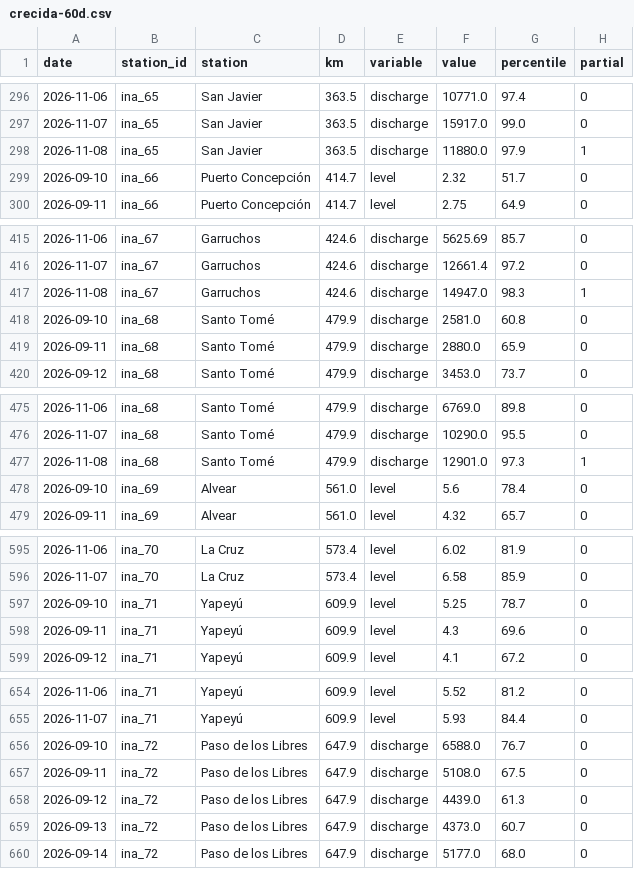
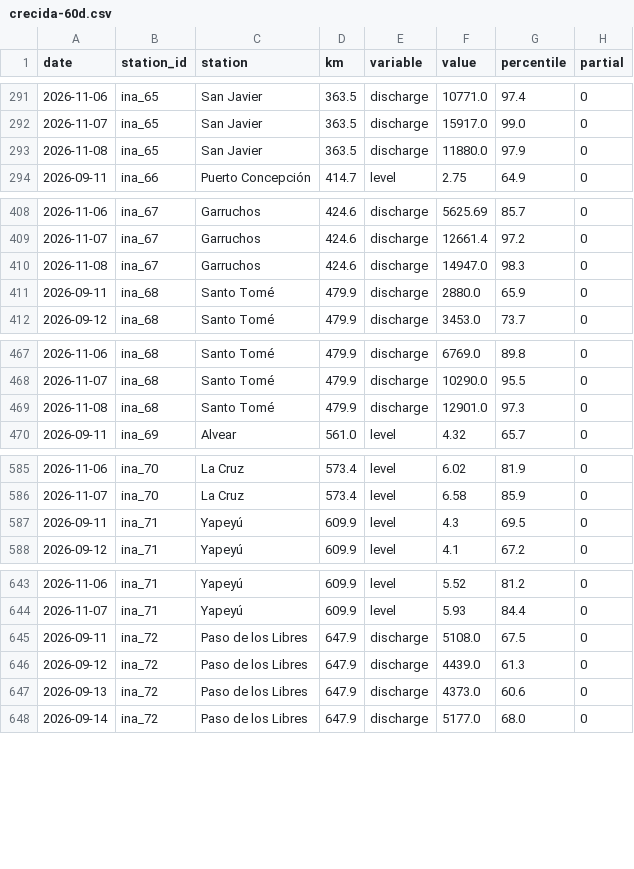
Before and after one commit to sebastian-reolon/clima-uy, a CSV file: data/rio/crecida-60d.csv, drawn as a sheet; only a part is shown, gaps mark what is left out; the diff covers the shown part only.

```diff
--- a/data/rio/crecida-60d.csv
+++ b/data/rio/crecida-60d.csv
@@ -297,4 +292,3 @@ date,station_id,station,km,variable,value,percentile,partial
 2026-11-07,ina_65,San Javier,363.5,discharge,15917.0,99.0,0
-2026-11-08,ina_65,San Javier,363.5,discharge,11880.0,97.9,1
-2026-09-10,ina_66,Puerto Concepción,414.7,level,2.32,51.7,0
+2026-11-08,ina_65,San Javier,363.5,discharge,11880.0,97.9,0
 2026-09-11,ina_66,Puerto Concepción,414.7,level,2.75,64.9,0
@@ -416,4 +409,3 @@ date,station_id,station,km,variable,value,percentile,partial
 2026-11-07,ina_67,Garruchos,424.6,discharge,12661.4,97.2,0
-2026-11-08,ina_67,Garruchos,424.6,discharge,14947.0,98.3,1
-2026-09-10,ina_68,Santo Tomé,479.9,discharge,2581.0,60.8,0
+2026-11-08,ina_67,Garruchos,424.6,discharge,14947.0,98.3,0
 2026-09-11,ina_68,Santo Tomé,479.9,discharge,2880.0,65.9,0
@@ -476,4 +468,3 @@ date,station_id,station,km,variable,value,percentile,partial
 2026-11-07,ina_68,Santo Tomé,479.9,discharge,10290.0,95.5,0
-2026-11-08,ina_68,Santo Tomé,479.9,discharge,12901.0,97.3,1
-2026-09-10,ina_69,Alvear,561.0,level,5.6,78.4,0
+2026-11-08,ina_68,Santo Tomé,479.9,discharge,12901.0,97.3,0
 2026-09-11,ina_69,Alvear,561.0,level,4.32,65.7,0
@@ -596,4 +586,3 @@ date,station_id,station,km,variable,value,percentile,partial
 2026-11-07,ina_70,La Cruz,573.4,level,6.58,85.9,0
-2026-09-10,ina_71,Yapeyú,609.9,level,5.25,78.7,0
-2026-09-11,ina_71,Yapeyú,609.9,level,4.3,69.6,0
+2026-09-11,ina_71,Yapeyú,609.9,level,4.3,69.5,0
 2026-09-12,ina_71,Yapeyú,609.9,level,4.1,67.2,0
@@ -655,6 +644,5 @@ date,station_id,station,km,variable,value,percentile,partial
 2026-11-07,ina_71,Yapeyú,609.9,level,5.93,84.4,0
-2026-09-10,ina_72,Paso de los Libres,647.9,discharge,6588.0,76.7,0
 2026-09-11,ina_72,Paso de los Libres,647.9,discharge,5108.0,67.5,0
 2026-09-12,ina_72,Paso de los Libres,647.9,discharge,4439.0,61.3,0
-2026-09-13,ina_72,Paso de los Libres,647.9,discharge,4373.0,60.7,0
+2026-09-13,ina_72,Paso de los Libres,647.9,discharge,4373.0,60.6,0
 2026-09-14,ina_72,Paso de los Libres,647.9,discharge,5177.0,68.0,0
```
Also changed, not shown: 15 removed rows and 31 edited cells elsewhere in this file, 16 other files.
